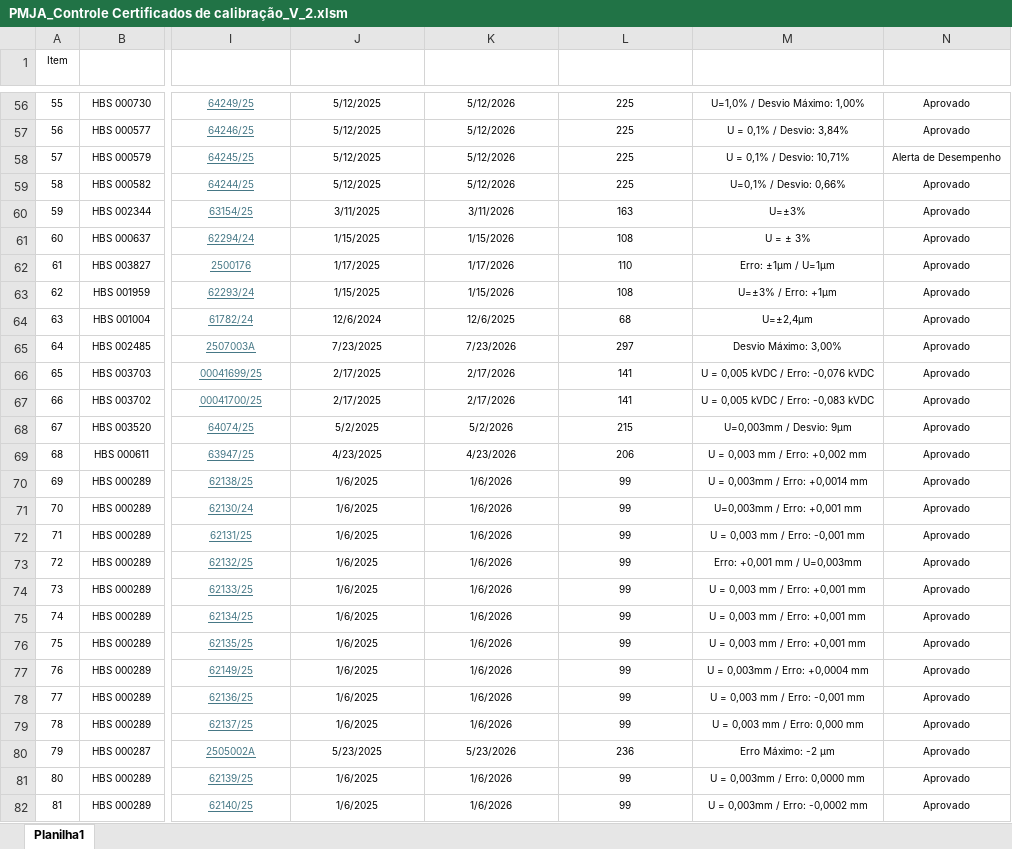
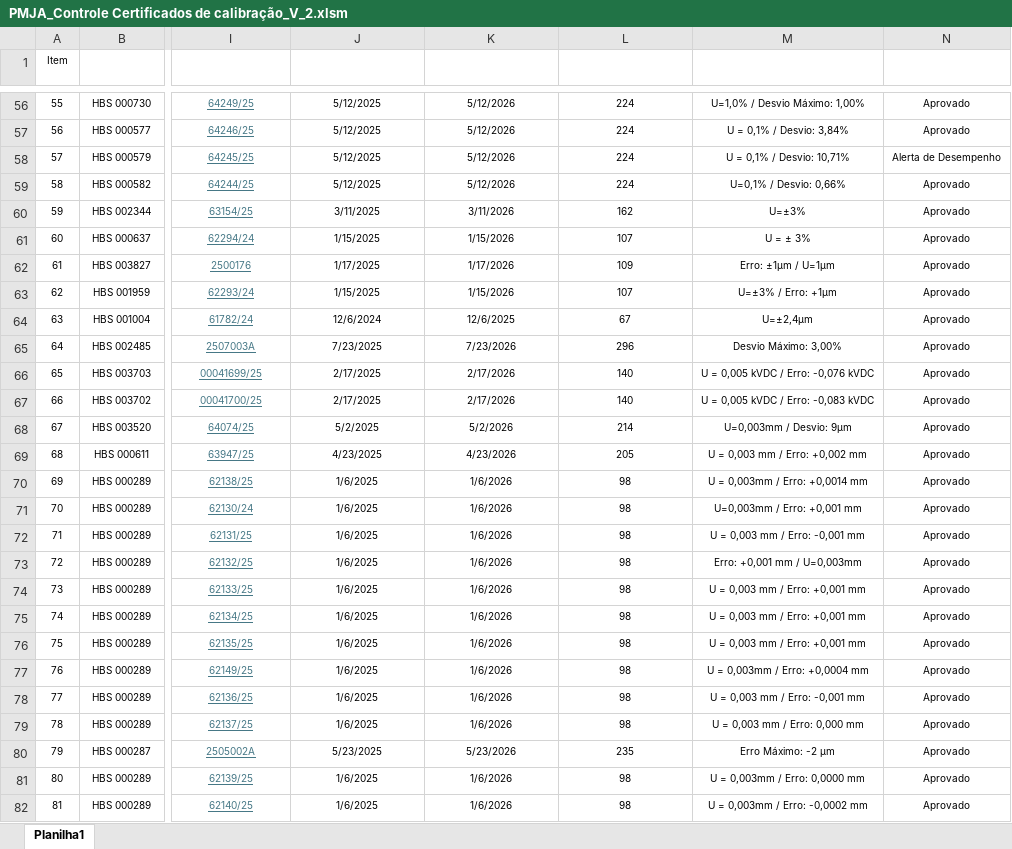
Before and after one commit to devtools681420/Auditoria, an Excel workbook: PMJA_Controle Certificados de calibração_V_2.xlsm, sheet Planilha1, drawn as a sheet; only a part is shown, gaps mark what is left out; values as stored, in another font and other column widths than the file's, no borders; table styles not drawn; the diff covers the shown part only; the diff names each change by its address in the sheet, - before the commit and + after, or states it on an @@ line.

```diff
--- a/PMJA_Controle Certificados de calibração_V_2.xlsm (sheet Planilha1)
+++ b/PMJA_Controle Certificados de calibração_V_2.xlsm (sheet Planilha1)
-L56:L59: 225
+L56:L59: 224
-L60: 163
+L60: 162
-L61: 108
+L61: 107
-L62: 110
+L62: 109
-L63: 108
+L63: 107
-L64: 68
+L64: 67
-L65: 297
+L65: 296
-L66:L67: 141
+L66:L67: 140
-L68: 215
+L68: 214
-L69: 206
+L69: 205
-L70:L79: 99
+L70:L79: 98
-L80: 236
+L80: 235
-L81:L82: 99
+L81:L82: 98
```
Also changed, not shown: 175 edited cells and cell formats elsewhere in this sheet, formulas that keep their value.
